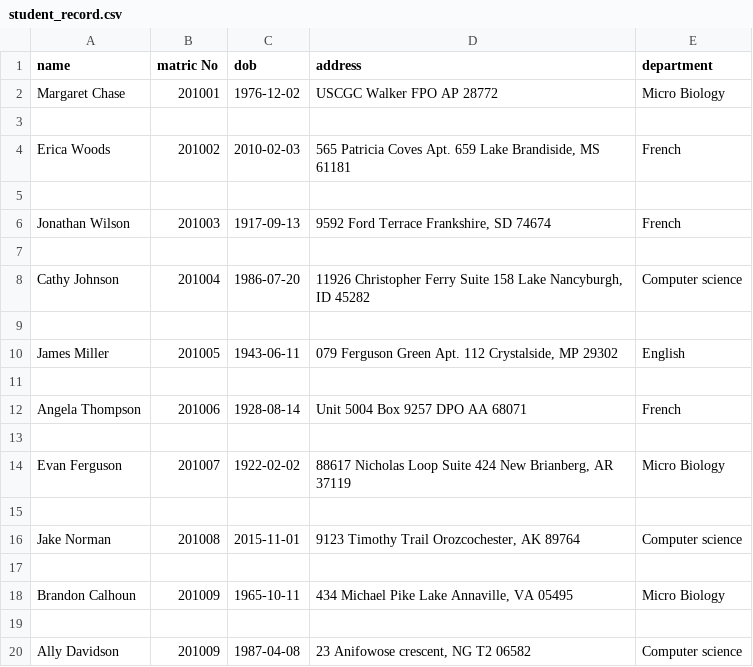
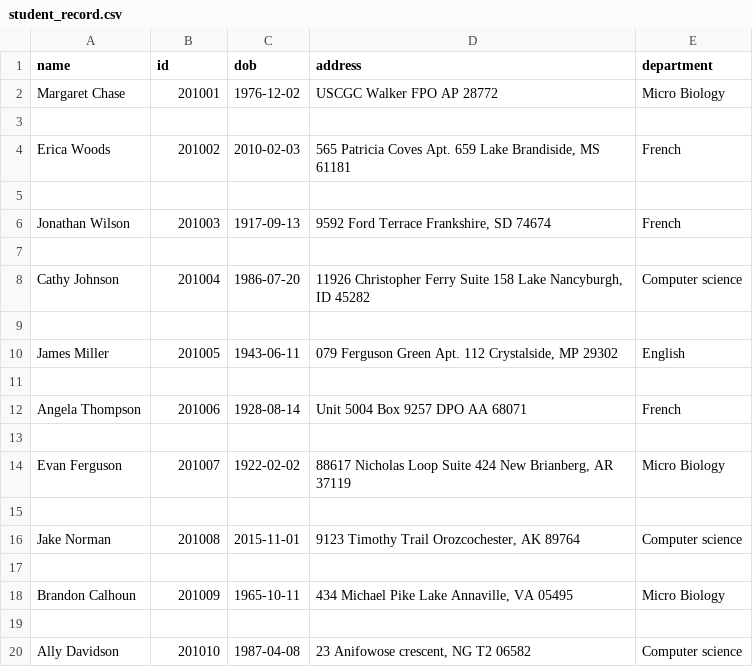
Before and after one commit to gabidoye/students_cgpa_python, a CSV file: data/student_record.csv, drawn as a sheet; the diff names each change by its address in the sheet, - before the commit and + after, or states it on an @@ line.

Commit message:
read and convert data into program acceptable format

```diff
--- a/data/student_record.csv
+++ b/data/student_record.csv
-B1: matric No
+B1: id
-B20 (id): 201009
+B20 (id): 201010
```
Also changed, not shown: 3 other files.
